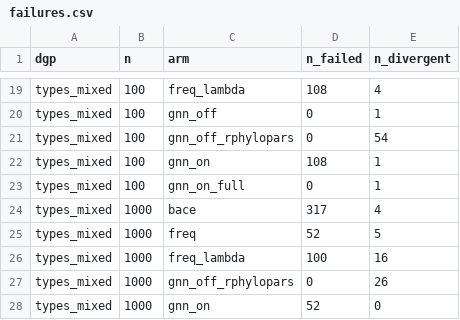
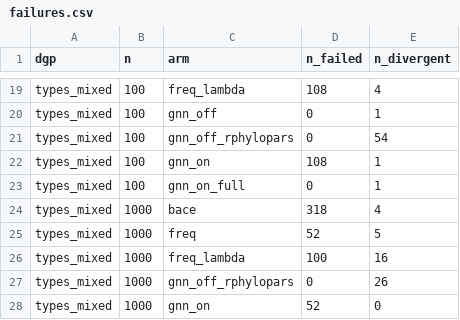
Before and after one commit to itchyshin/pigauto, a CSV file: script/campaign_sim_results/failures.csv, drawn as a sheet; only a part is shown, gaps mark what is left out.

```diff
--- a/script/campaign_sim_results/failures.csv
+++ b/script/campaign_sim_results/failures.csv
@@ -23,3 +23,3 @@
 "types_mixed",100,"gnn_on_full",0,1
-"types_mixed",1000,"bace",317,4
+"types_mixed",1000,"bace",318,4
 "types_mixed",1000,"freq",52,5
```
Also changed, not shown: script/campaign_sim_results/ece.csv.
